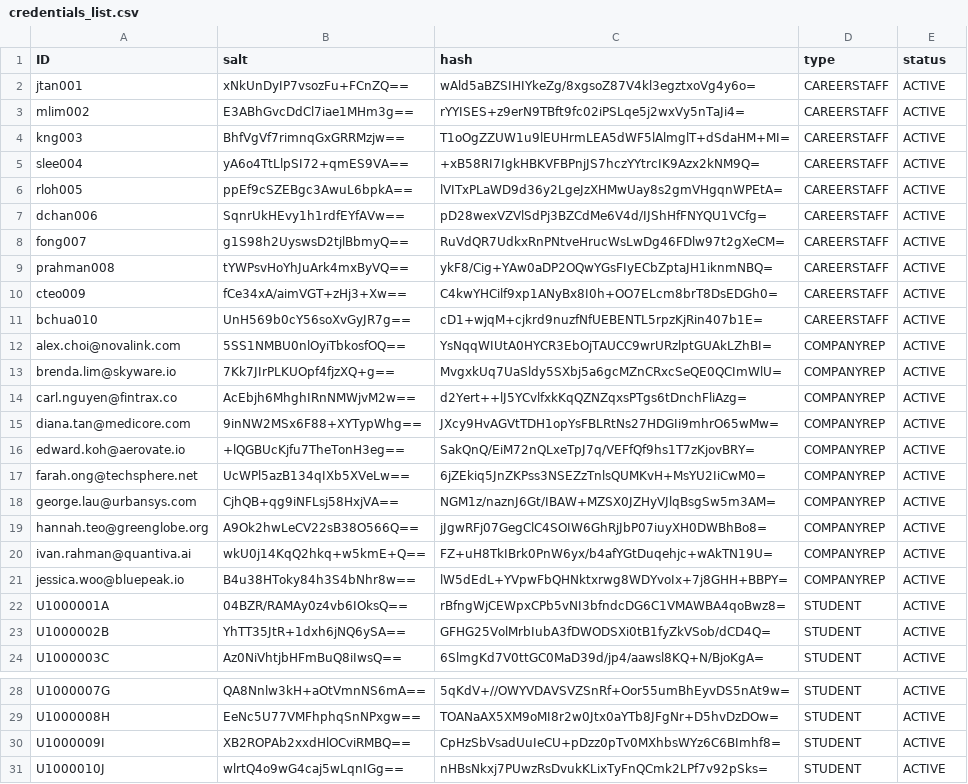
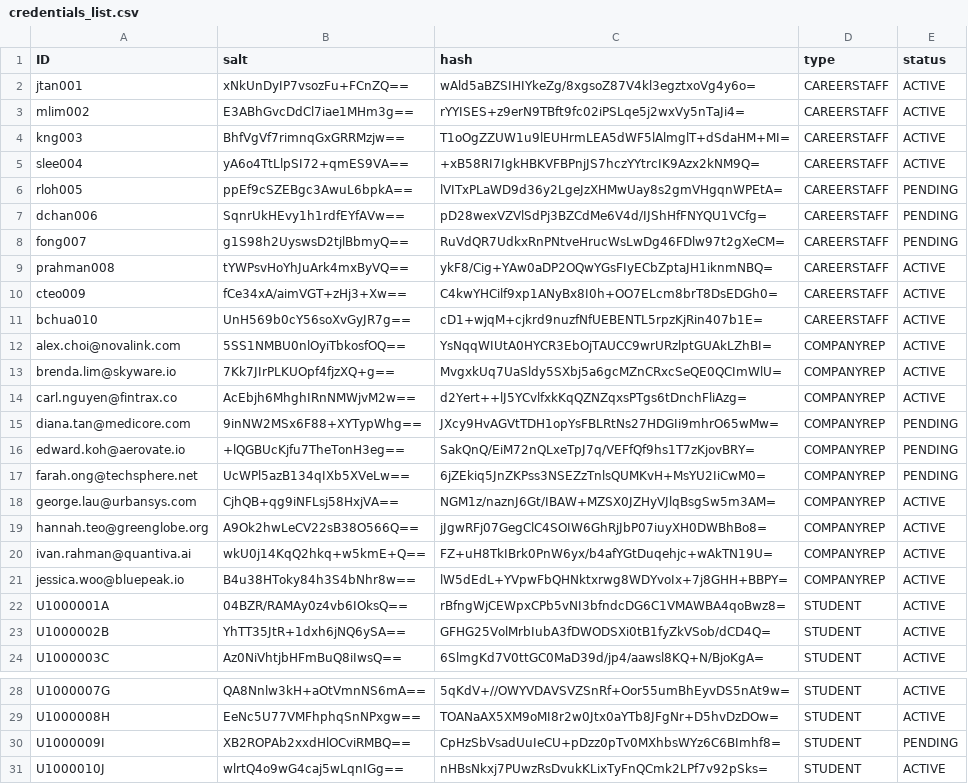
Before and after one commit to Ernest-Low/CT2003_GroupAssignment, a CSV file: data/credentials_list.csv, drawn as a sheet; only a part is shown, gaps mark what is left out.

```diff
--- a/data/credentials_list.csv
+++ b/data/credentials_list.csv
@@ -5,5 +5,5 @@ kng003,BhfVgVf7rimnqGxGRRMzjw==,T1oOgZZUW1u9lEUHrmLEA5dWF5lAlmglT+dSdaHM+MI=,CAR
 slee004,yA6o4TtLlpSI72+qmES9VA==,+xB58RI7IgkHBKVFBPnjJS7hczYYtrcIK9Azx2kNM9Q=,CAREERSTAFF,ACTIVE
-rloh005,ppEf9cSZEBgc3AwuL6bpkA==,lVITxPLaWD9d36y2LgeJzXHMwUay8s2gmVHgqnWPEtA=,CAREERSTAFF,ACTIVE
-dchan006,SqnrUkHEvy1h1rdfEYfAVw==,pD28wexVZVlSdPj3BZCdMe6V4d/IJShHfFNYQU1VCfg=,CAREERSTAFF,ACTIVE
-fong007,g1S98h2UyswsD2tjlBbmyQ==,RuVdQR7UdkxRnPNtveHrucWsLwDg46FDlw97t2gXeCM=,CAREERSTAFF,ACTIVE
+rloh005,ppEf9cSZEBgc3AwuL6bpkA==,lVITxPLaWD9d36y2LgeJzXHMwUay8s2gmVHgqnWPEtA=,CAREERSTAFF,PENDING
+dchan006,SqnrUkHEvy1h1rdfEYfAVw==,pD28wexVZVlSdPj3BZCdMe6V4d/IJShHfFNYQU1VCfg=,CAREERSTAFF,PENDING
+fong007,g1S98h2UyswsD2tjlBbmyQ==,RuVdQR7UdkxRnPNtveHrucWsLwDg46FDlw97t2gXeCM=,CAREERSTAFF,PENDING
 prahman008,tYWPsvHoYhJuArk4mxByVQ==,ykF8/Cig+YAw0aDP2OQwYGsFIyECbZptaJH1iknmNBQ=,CAREERSTAFF,ACTIVE
@@ -14,5 +14,5 @@ brenda.lim@skyware.io,7Kk7JIrPLKUOpf4fjzXQ+g==,MvgxkUq7UaSldy5SXbj5a6gcMZnCRxcSe
 carl.nguyen@fintrax.co,AcEbjh6MhghIRnNMWjvM2w==,d2Yert++lJ5YCvlfxkKqQZNZqxsPTgs6tDnchFliAzg=,COMPANYREP,ACTIVE
-diana.tan@medicore.com,9inNW2MSx6F88+XYTypWhg==,JXcy9HvAGVtTDH1opYsFBLRtNs27HDGIi9mhrO65wMw=,COMPANYREP,ACTIVE
-edward.koh@aerovate.io,+lQGBUcKjfu7TheTonH3eg==,SakQnQ/EiM72nQLxeTpJ7q/VEFfQf9hs1T7zKjovBRY=,COMPANYREP,ACTIVE
-farah.ong@techsphere.net,UcWPl5azB134qIXb5XVeLw==,6jZEkiq5JnZKPss3NSEZzTnlsQUMKvH+MsYU2IiCwM0=,COMPANYREP,ACTIVE
+diana.tan@medicore.com,9inNW2MSx6F88+XYTypWhg==,JXcy9HvAGVtTDH1opYsFBLRtNs27HDGIi9mhrO65wMw=,COMPANYREP,PENDING
+edward.koh@aerovate.io,+lQGBUcKjfu7TheTonH3eg==,SakQnQ/EiM72nQLxeTpJ7q/VEFfQf9hs1T7zKjovBRY=,COMPANYREP,PENDING
+farah.ong@techsphere.net,UcWPl5azB134qIXb5XVeLw==,6jZEkiq5JnZKPss3NSEZzTnlsQUMKvH+MsYU2IiCwM0=,COMPANYREP,PENDING
 george.lau@urbansys.com,CjhQB+qg9iNFLsj58HxjVA==,NGM1z/naznJ6Gt/IBAW+MZSX0JZHyVJlqBsgSw5m3AM=,COMPANYREP,ACTIVE
@@ -29,3 +29,3 @@ U1000007G,QA8Nnlw3kH+aOtVmnNS6mA==,5qKdV+//OWYVDAVSVZSnRf+Oor55umBhEyvDS5nAt9w=,
 U1000008H,EeNc5U77VMFhphqSnNPxgw==,TOANaAX5XM9oMI8r2w0Jtx0aYTb8JFgNr+D5hvDzDOw=,STUDENT,ACTIVE
-U1000009I,XB2ROPAb2xxdHlOCviRMBQ==,CpHzSbVsadUuIeCU+pDzz0pTv0MXhbsWYz6C6BImhf8=,STUDENT,ACTIVE
+U1000009I,XB2ROPAb2xxdHlOCviRMBQ==,CpHzSbVsadUuIeCU+pDzz0pTv0MXhbsWYz6C6BImhf8=,STUDENT,PENDING
 U1000010J,wlrtQ4o9wG4caj5wLqnIGg==,nHBsNkxj7PUwzRsDvukKLixTyFnQCmk2LPf7v92pSks=,STUDENT,ACTIVE
```
Also changed, not shown: 7 other files.
